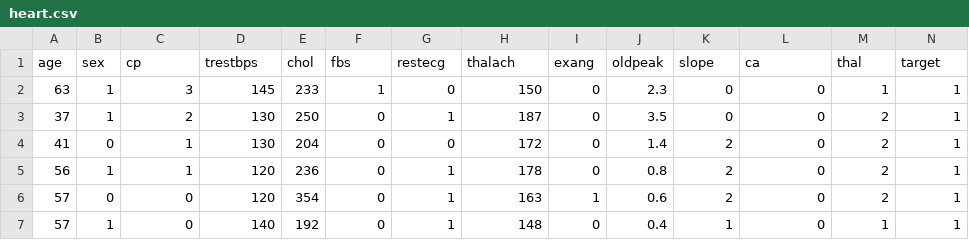
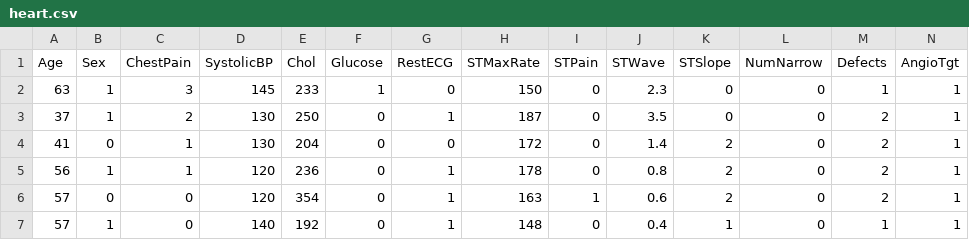
Before and after one commit to BradDoty/KaggleHeartDiseaseUCI, a CSV file: data/heart.csv, drawn as a sheet; only a part is shown.

Commit message:
Changed the column names to be more meaningful and in mixed case.

```diff
--- a/data/heart.csv
+++ b/data/heart.csv
@@ -1,2 +1,2 @@
-age,sex,cp,trestbps,chol,fbs,restecg,thalach,exang,oldpeak,slope,ca,thal,target
+Age,Sex,ChestPain,SystolicBP,Chol,Glucose,RestECG,STMaxRate,STPain,STWave,STSlope,NumNarrow,Defects,AngioTgt
 63,1,3,145,233,1,0,150,0,2.3,0,0,1,1
```
Also changed, not shown: 1 other file.
